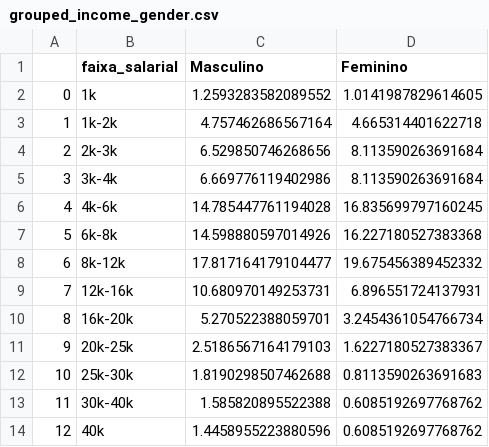
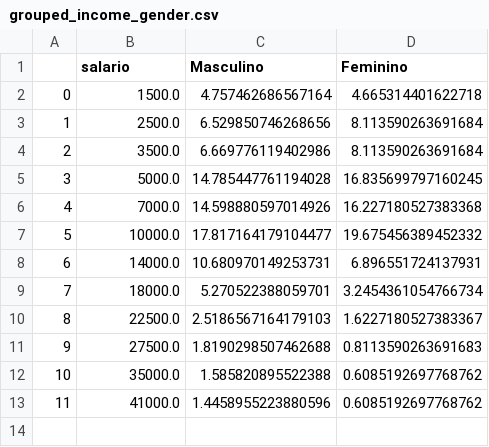
Before and after one commit to FGV-VIS-2025/tarefa-4-mulheres_no_mercado_brasileiro_de_dados, a CSV file: grouped_income_gender.csv, drawn as a sheet; removed rows and columns are numbered as before the commit, all else as after; the diff names each change by its address in the sheet, - before the commit and + after, or states it on an @@ line.

```diff
--- a/grouped_income_gender.csv
+++ b/grouped_income_gender.csv
-B1: faixa_salarial
+B1: salario
-row 2: 0 | 1k | 1.2593283582089552 | 1.0141987829614605
@@ column A renumbered from row 2 down @@
-B2 (salario): 1k-2k
+B2 (salario): 1500.0
-B3 (salario): 2k-3k
+B3 (salario): 2500.0
-B4 (salario): 3k-4k
+B4 (salario): 3500.0
-B5 (salario): 4k-6k
+B5 (salario): 5000.0
-B6 (salario): 6k-8k
+B6 (salario): 7000.0
-B7 (salario): 8k-12k
+B7 (salario): 10000.0
-B8 (salario): 12k-16k
+B8 (salario): 14000.0
-B9 (salario): 16k-20k
+B9 (salario): 18000.0
-B10 (salario): 20k-25k
+B10 (salario): 22500.0
-B11 (salario): 25k-30k
+B11 (salario): 27500.0
-B12 (salario): 30k-40k
+B12 (salario): 35000.0
-B13 (salario): 40k
+B13 (salario): 41000.0
```
Also changed, not shown: 2 other files.
